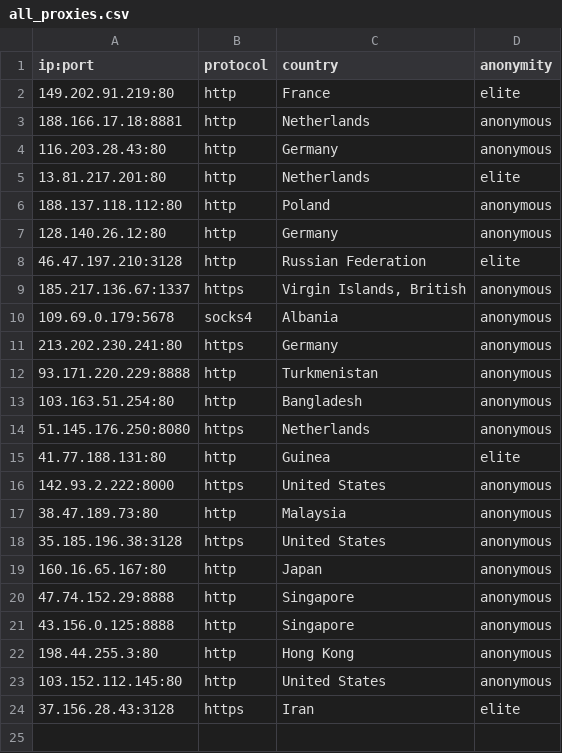
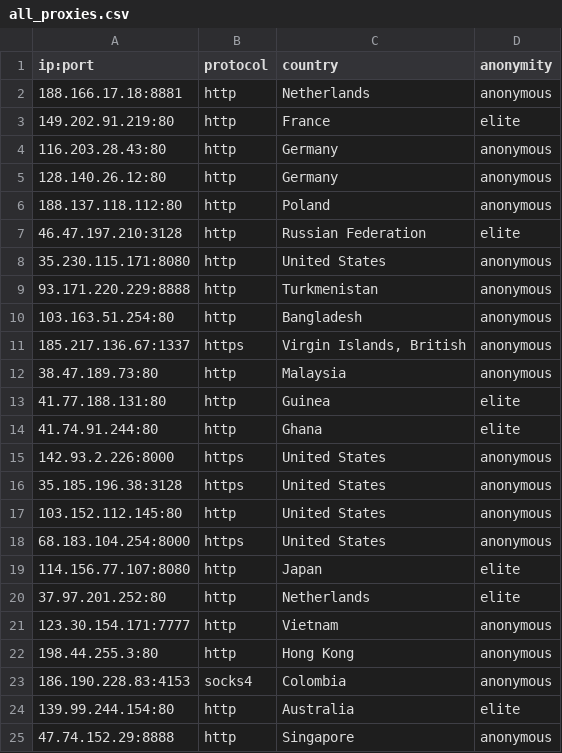
Before and after one commit to NoureddineRmila/daily-free-working-proxies, a CSV file: all_proxies.csv, drawn as a sheet.

Commit message:
Update proxies list

```diff
--- a/all_proxies.csv
+++ b/all_proxies.csv
@@ -1,24 +1,25 @@
 ip:port,protocol,country,anonymity
+188.166.17.18:8881,http,Netherlands,anonymous
 149.202.91.219:80,http,France,elite
-188.166.17.18:8881,http,Netherlands,anonymous
 116.203.28.43:80,http,Germany,anonymous
-13.81.217.201:80,http,Netherlands,elite
+128.140.26.12:80,http,Germany,anonymous
 188.137.118.112:80,http,Poland,anonymous
-128.140.26.12:80,http,Germany,anonymous
 46.47.197.210:3128,http,Russian Federation,elite
-185.217.136.67:1337,https,"Virgin Islands, British",anonymous
-109.69.0.179:5678,socks4,Albania,anonymous
-213.202.230.241:80,https,Germany,anonymous
+35.230.115.171:8080,http,United States,anonymous
 93.171.220.229:8888,http,Turkmenistan,anonymous
 103.163.51.254:80,http,Bangladesh,anonymous
-51.145.176.250:8080,https,Netherlands,anonymous
+185.217.136.67:1337,https,"Virgin Islands, British",anonymous
+38.47.189.73:80,http,Malaysia,anonymous
 41.77.188.131:80,http,Guinea,elite
-142.93.2.222:8000,https,United States,anonymous
-38.47.189.73:80,http,Malaysia,anonymous
+41.74.91.244:80,http,Ghana,elite
+142.93.2.226:8000,https,United States,anonymous
 35.185.196.38:3128,https,United States,anonymous
-160.16.65.167:80,http,Japan,anonymous
+103.152.112.145:80,http,United States,anonymous
+68.183.104.254:8000,https,United States,anonymous
+114.156.77.107:8080,http,Japan,elite
+37.97.201.252:80,http,Netherlands,elite
+123.30.154.171:7777,http,Vietnam,anonymous
+198.44.255.3:80,http,Hong Kong,anonymous
+186.190.228.83:4153,socks4,Colombia,anonymous
+139.99.244.154:80,http,Australia,elite
 47.74.152.29:8888,http,Singapore,anonymous
-43.156.0.125:8888,http,Singapore,anonymous
-198.44.255.3:80,http,Hong Kong,anonymous
-103.152.112.145:80,http,United States,anonymous
-37.156.28.43:3128,https,Iran,elite
```
Also changed, not shown: 10 other files.
